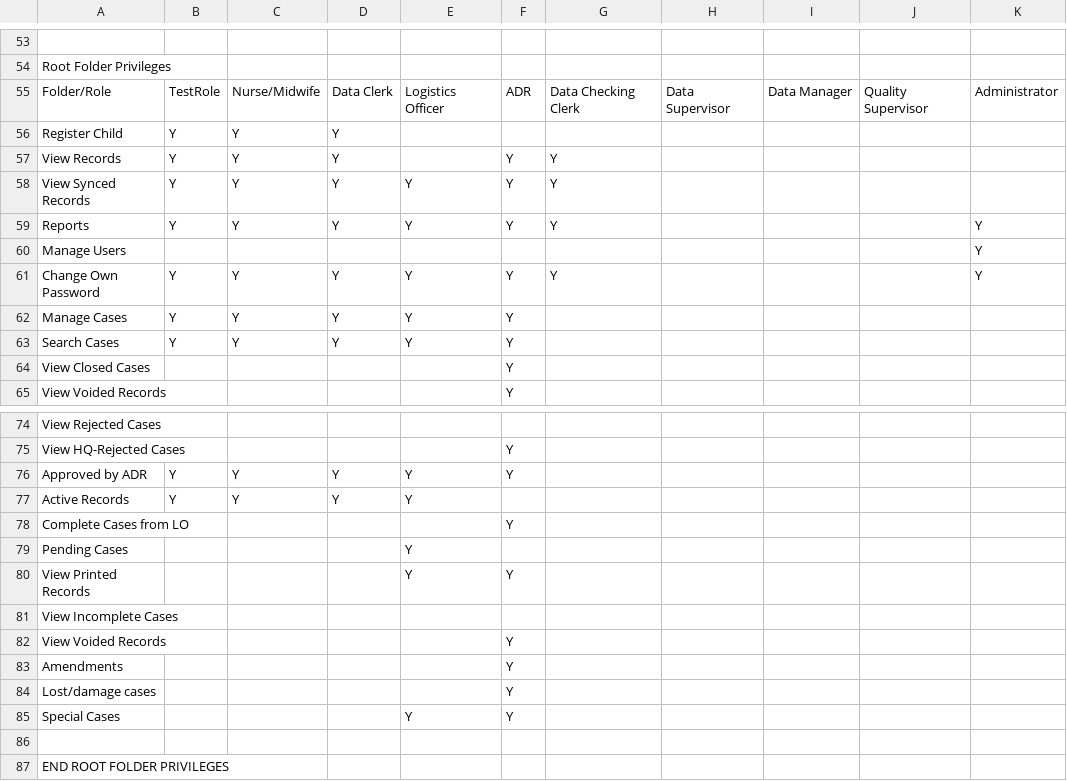
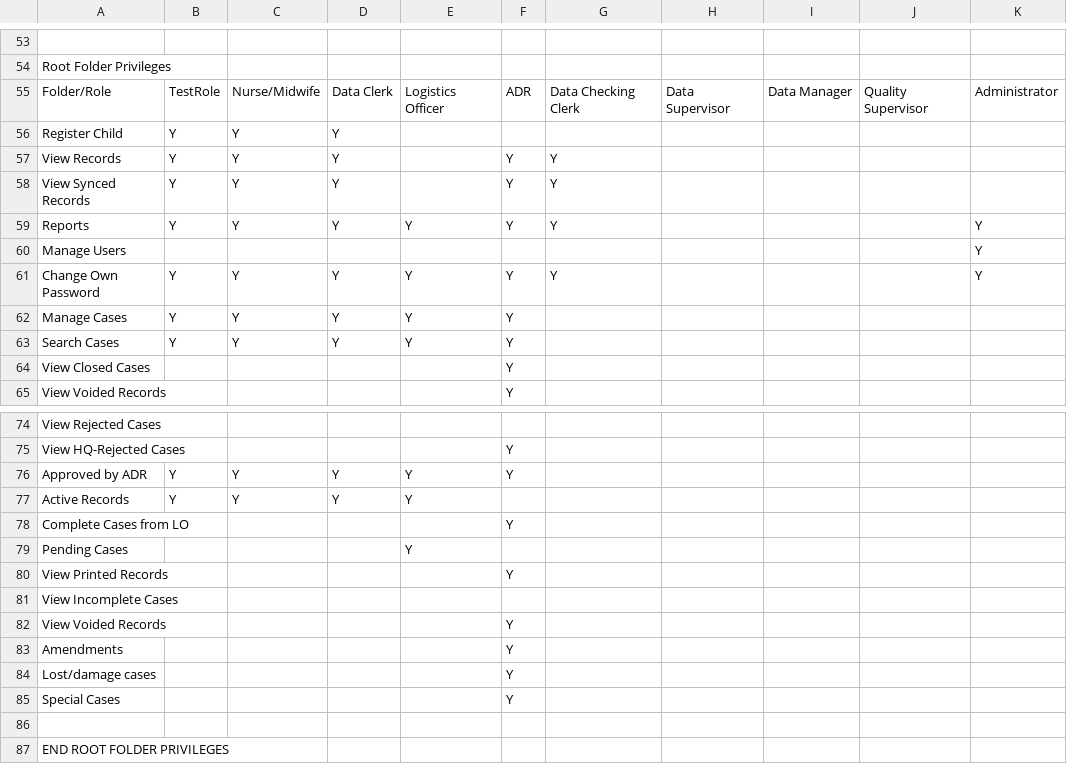
Before and after one commit to HISMalawi/ebrs-touch, a CSV file: app/assets/data/action_matrix.csv, drawn as a sheet; only a part is shown, gaps mark what is left out.

Commit message:
LO folders, removed 'View Printed Records'

```diff
--- a/app/assets/data/action_matrix.csv
+++ b/app/assets/data/action_matrix.csv
@@ -58,3 +58,3 @@ Register Child,Y,Y,Y,,,,,,,
 View Records,Y,Y,Y,,Y,Y,,,,
-View Synced Records,Y,Y,Y,Y,Y,Y,,,,
+View Synced Records,Y,Y,Y,,Y,Y,,,,
 Reports,Y,Y,Y,Y,Y,Y,,,,Y
@@ -80,3 +80,3 @@ Complete Cases from LO,,,,,Y,,,,,
 Pending Cases,,,,Y,,,,,,
-View Printed Records,,,,Y,Y,,,,,
+View Printed Records,,,,,Y,,,,,
 View Incomplete Cases,,,,,,,,,,
@@ -85,3 +85,3 @@ Amendments,,,,,Y,,,,,
 Lost/damage cases,,,,,Y,,,,,
-Special Cases,,,,Y,Y,,,,,
+Special Cases,,,,,Y,,,,,
 ,,,,,,,,,,
```
